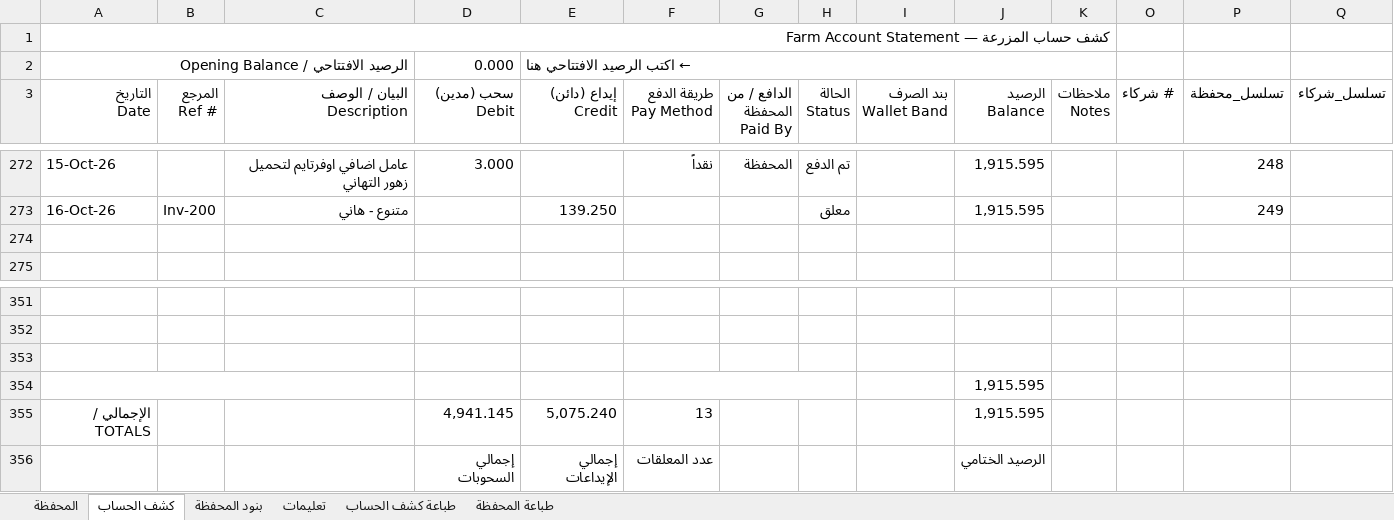
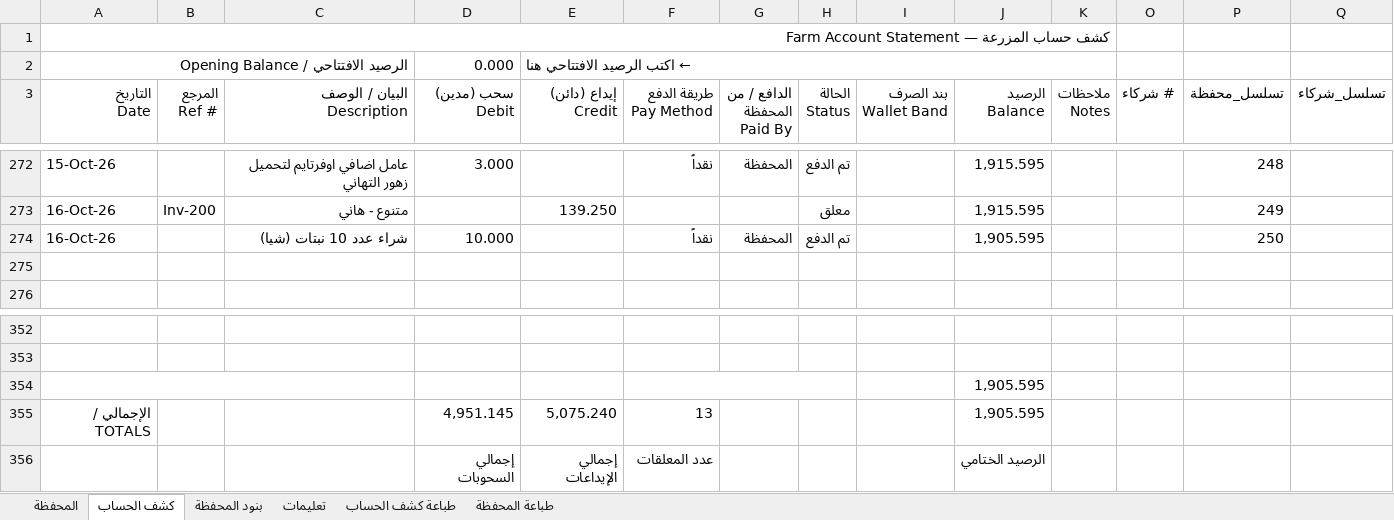
Before and after one commit to hadi907/ftm8-monitor, an Excel workbook: Farm_Account.xlsx, sheet كشف الحساب, drawn as a sheet; only a part is shown, gaps mark what is left out; values as stored, in another font and other column widths than the file's, no cell formats; conditional formats not drawn; removed rows and columns are numbered as before the commit, all else as after; the diff names each change by its address in the sheet, - before the commit and + after, or states it on an @@ line.

Commit message:
Add files via upload

```diff
--- a/Farm_Account.xlsx (sheet كشف الحساب)
+++ b/Farm_Account.xlsx (sheet كشف الحساب)
+row 274: 16-Oct-26 |  | شراء عدد 10 نبتات (شيا) | 10.000 |  | نقداً | المحفظة | تم الدفع |  | 1,905.595 |  |  | 250
-row 353: (empty)
-J354:J355 (الرصيد Balance): 1,915.595
+J354:J355 (الرصيد Balance): 1,905.595
-D355 (سحب (مدين) Debit): 4,941.145
+D355 (سحب (مدين) Debit): 4,951.145
```
Also changed, not shown: cell formats, formulas that keep their value.
